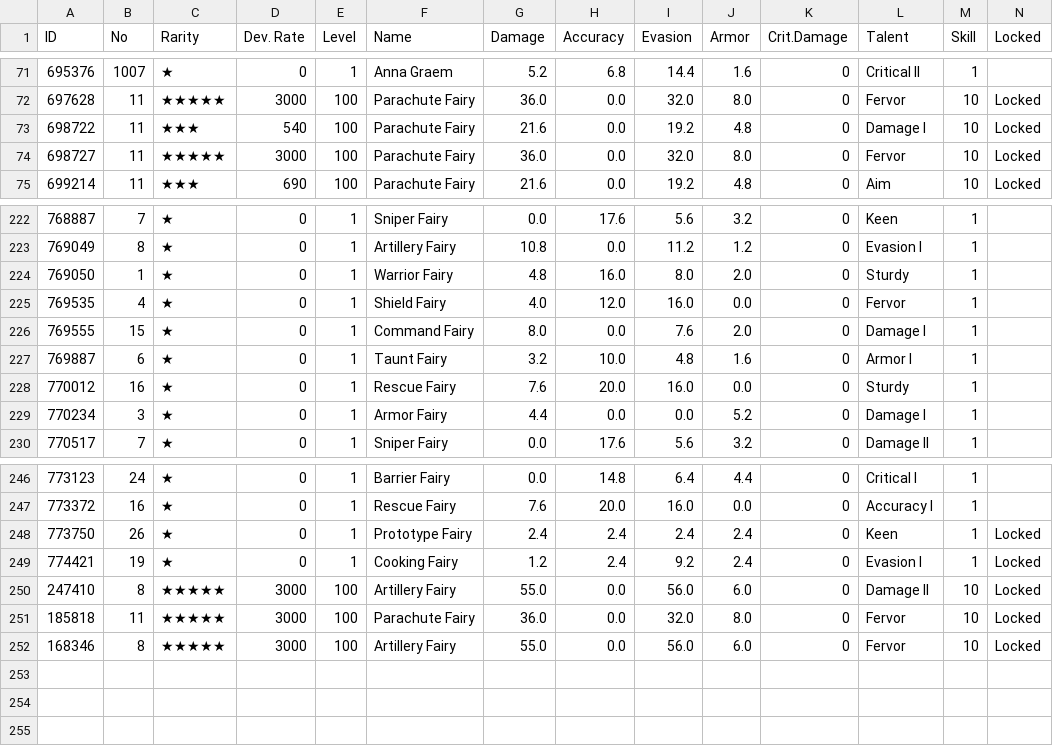
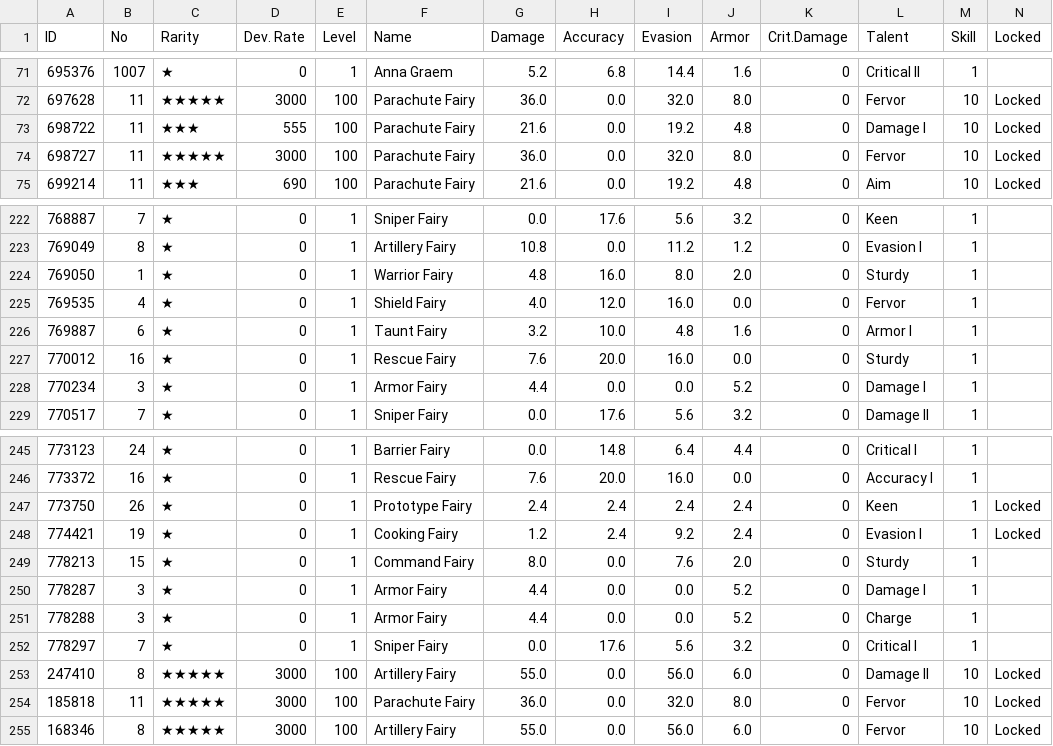
Before and after one commit to kchu-projects/girls-frontline-files, a CSV file: ChuK_705583_fairy_info.csv, drawn as a sheet; only a part is shown, gaps mark what is left out.

```diff
--- a/ChuK_705583_fairy_info.csv
+++ b/ChuK_705583_fairy_info.csv
@@ -72,3 +72,3 @@
 697628,11,★★★★★,3000,100,Parachute Fairy,36.0,0.0,32.0,8.0,0,Fervor,10,Locked
-698722,11,★★★,540,100,Parachute Fairy,21.6,0.0,19.2,4.8,0,Damage I,10,Locked
+698722,11,★★★,555,100,Parachute Fairy,21.6,0.0,19.2,4.8,0,Damage I,10,Locked
 698727,11,★★★★★,3000,100,Parachute Fairy,36.0,0.0,32.0,8.0,0,Fervor,10,Locked
@@ -225,3 +225,2 @@
 769535,4,★,0,1,Shield Fairy,4.0,12.0,16.0,0.0,0,Fervor,1,
-769555,15,★,0,1,Command Fairy,8.0,0.0,7.6,2.0,0,Damage I,1,
 769887,6,★,0,1,Taunt Fairy,3.2,10.0,4.8,1.6,0,Armor I,1,
@@ -249,2 +248,6 @@
 774421,19,★,0,1,Cooking Fairy,1.2,2.4,9.2,2.4,0,Evasion I,1,Locked
+778213,15,★,0,1,Command Fairy,8.0,0.0,7.6,2.0,0,Sturdy,1,
+778287,3,★,0,1,Armor Fairy,4.4,0.0,0.0,5.2,0,Damage I,1,
+778288,3,★,0,1,Armor Fairy,4.4,0.0,0.0,5.2,0,Charge,1,
+778297,7,★,0,1,Sniper Fairy,0.0,17.6,5.6,3.2,0,Critical I,1,
 247410,8,★★★★★,3000,100,Artillery Fairy,55.0,0.0,56.0,6.0,0,Damage II,10,Locked
```
Also changed, not shown: ChuK_705583_coalition_info.csv, ChuK_705583_equip_info.csv, 2 other files.
